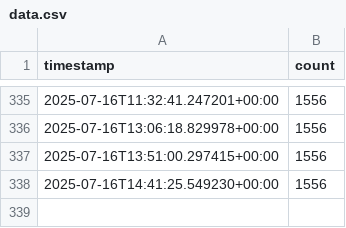
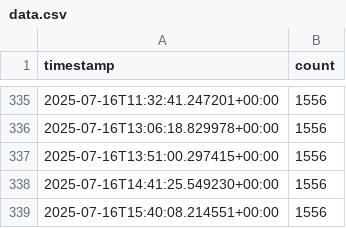
Before and after one commit to snuss967/streamlit_app_riva, a CSV file: data.csv, drawn as a sheet; only a part is shown, gaps mark what is left out.

```diff
--- a/data.csv
+++ b/data.csv
@@ -338 +338,2 @@ timestamp,count
 2025-07-16T14:41:25.549230+00:00,1556
+2025-07-16T15:40:08.214551+00:00,1556
```
